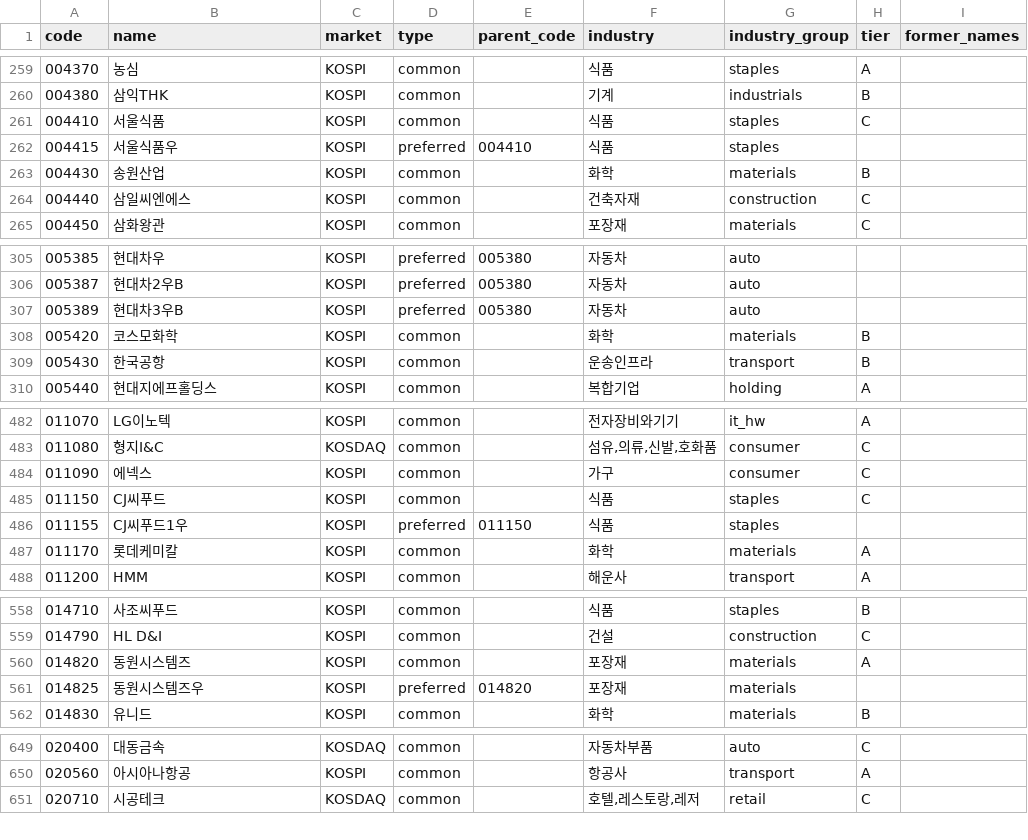
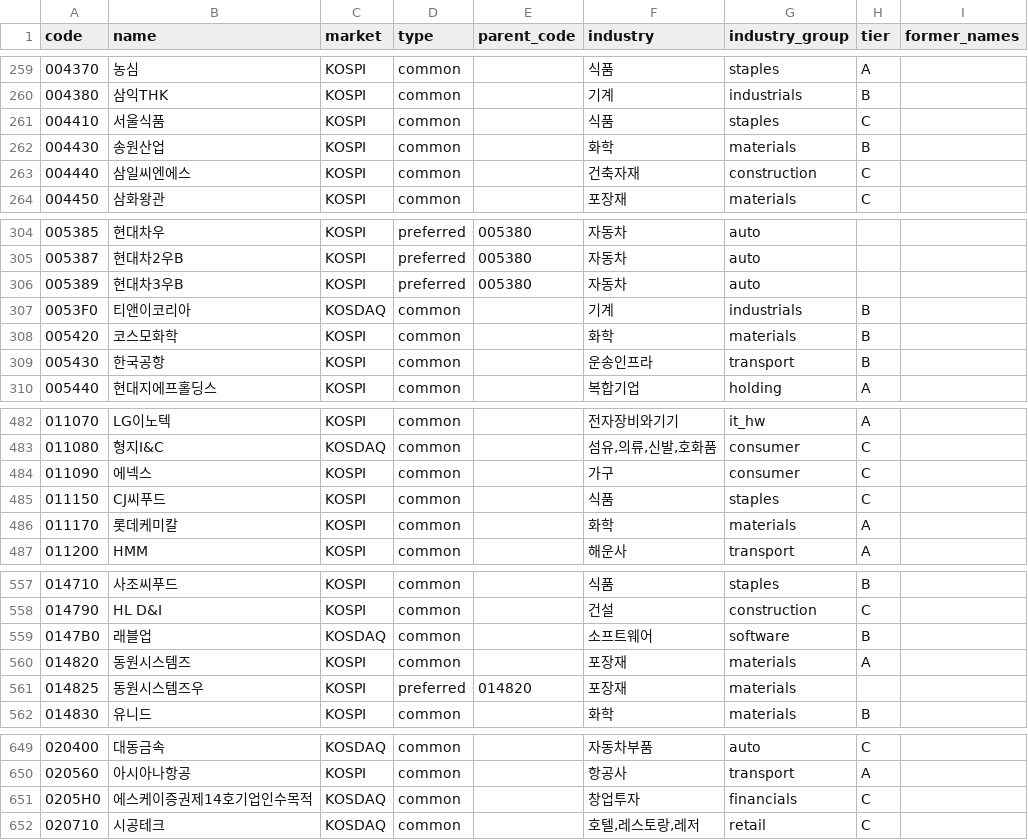
Before and after one commit to kimbob0604-cmyk/stock-dashboard, a CSV file: data/master/stocks.csv, drawn as a sheet; only a part is shown, gaps mark what is left out; removed rows and columns are numbered as before the commit, all else as after; the diff covers the shown part only; the diff names each change by its address in the sheet, - before the commit and + after, or states it on an @@ line.

```diff
--- a/data/master/stocks.csv
+++ b/data/master/stocks.csv
-row 262: 004415 | 서울식품우 | KOSPI | preferred | 004410 | 식품 | staples
+row 307: 0053F0 | 티앤이코리아 | KOSDAQ | common |  | 기계 | industrials | B
-row 486: 011155 | CJ씨푸드1우 | KOSPI | preferred | 011150 | 식품 | staples
+row 559: 0147B0 | 래블업 | KOSDAQ | common |  | 소프트웨어 | software | B
+row 651: 0205H0 | 에스케이증권제14호기업인수목적 | KOSDAQ | common |  | 창업투자 | financials | C
```
Also changed, not shown: 4 added rows, 1 removed row and 2 edited cells elsewhere in this file, 3 other files.
